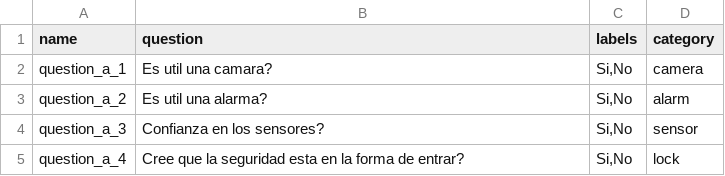
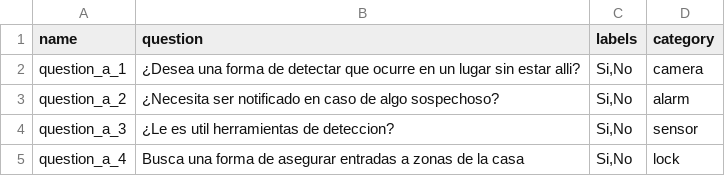
Before and after one commit to ejjimenezc/TPI-2019, a CSV file: data/CategoryQuestions.csv, drawn as a sheet.

```diff
--- a/data/CategoryQuestions.csv
+++ b/data/CategoryQuestions.csv
@@ -1,5 +1,5 @@
 name,question,labels,category
-question_a_1,Es util una camara?,"Si,No",camera
-question_a_2,Es util una alarma?,"Si,No",alarm
-question_a_3,Confianza en los sensores?,"Si,No",sensor
-question_a_4,Cree que la seguridad esta en la forma de entrar?,"Si,No",lock
+question_a_1,¿Desea una forma de detectar que ocurre en un lugar sin estar alli?,"Si,No",camera
+question_a_2,¿Necesita ser notificado en caso de algo sospechoso?,"Si,No",alarm
+question_a_3,¿Le es util herramientas de deteccion?,"Si,No",sensor
+question_a_4,Busca una forma de asegurar entradas a zonas de la casa,"Si,No",lock
```
Also changed, not shown: data/Brands.csv, data/SolutionQuestions.csv, 2 other files.
